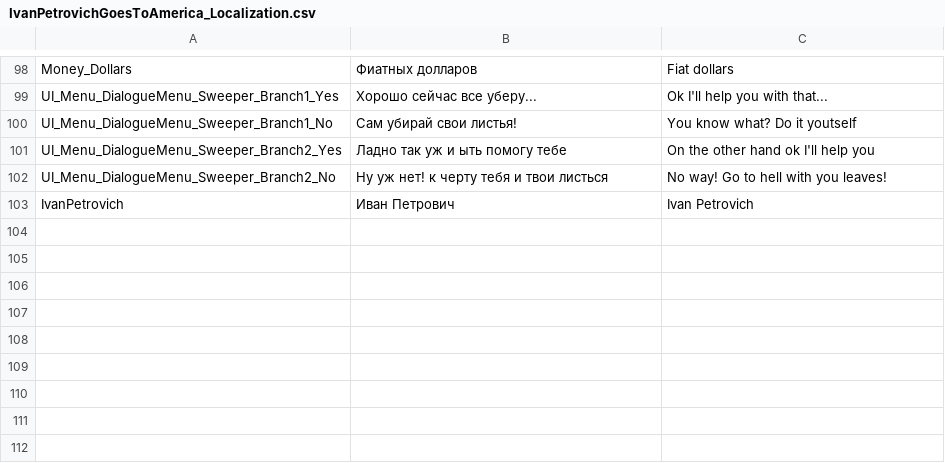
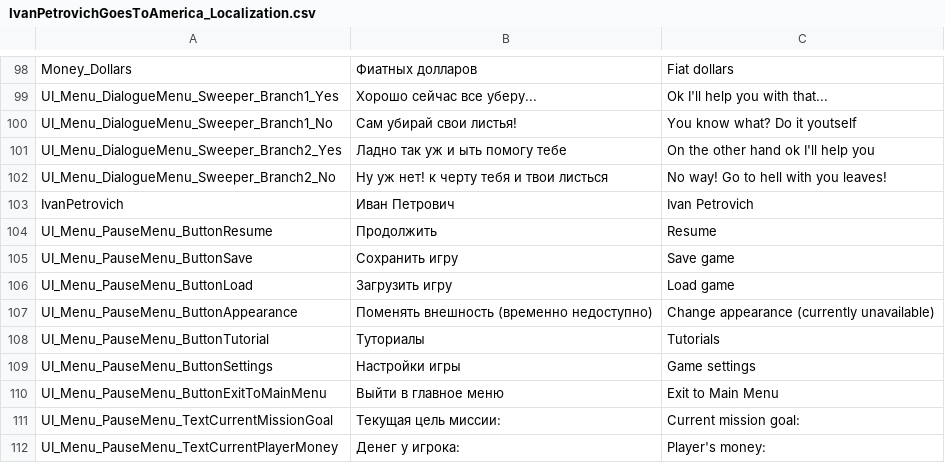
Before and after one commit to PanichMark/IvanPetrovichGoesToAmerica_Unity, a CSV file: Assets/Resources/IvanPetrovichGoesToAmerica_Localization.csv, drawn as a sheet; only a part is shown, gaps mark what is left out.

Commit message:
Localized PauseMenu

```diff
--- a/Assets/Resources/IvanPetrovichGoesToAmerica_Localization.csv
+++ b/Assets/Resources/IvanPetrovichGoesToAmerica_Localization.csv
@@ -103 +103,10 @@ UI_Menu_DialogueMenu_Sweeper_Branch2_No,Ну уж нет! к черту тебя
 IvanPetrovich,Иван Петрович,Ivan Petrovich
+UI_Menu_PauseMenu_ButtonResume,Продолжить,Resume
+UI_Menu_PauseMenu_ButtonSave,Сохранить игру,Save game
+UI_Menu_PauseMenu_ButtonLoad,Загрузить игру,Load game
+UI_Menu_PauseMenu_ButtonAppearance,Поменять внешность (временно недоступно),Change appearance (currently unavailable)
+UI_Menu_PauseMenu_ButtonTutorial,Туториалы,Tutorials
+UI_Menu_PauseMenu_ButtonSettings,Настройки игры,Game settings
+UI_Menu_PauseMenu_ButtonExitToMainMenu,Выйти в главное меню,Exit to Main Menu
+UI_Menu_PauseMenu_TextCurrentMissionGoal,Текущая цель миссии:,Current mission goal:
+UI_Menu_PauseMenu_TextCurrentPlayerMoney,Денег у игрока:,Player's money:
```
Also changed, not shown: 4 other files.
